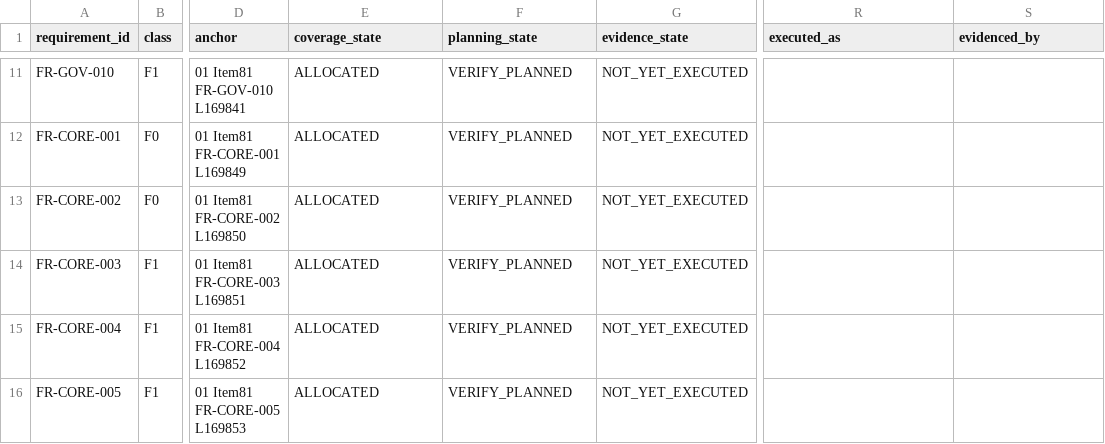
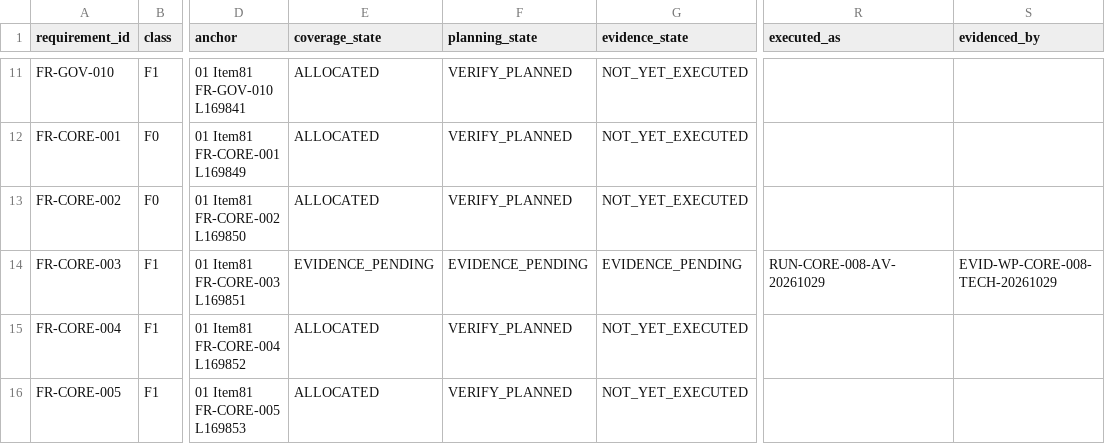
Before and after one commit to Asperant/critical-aerospace-manufacturing, a CSV file: traceability/generated/requirements.csv, drawn as a sheet; only a part is shown, gaps mark what is left out; the diff covers the shown part only; the diff names each change by its address in the sheet, - before the commit and + after, or states it on an @@ line.

Commit message:
[WP-CORE-008] Close technical DoD and trace evidence gaps (#210)
* [WP-CORE-008] Close technical DoD and trace evidence gaps

* [WP-CORE-008] Bind closure PR to DoD assessment

* [WP-CORE-008] Record exact requirement impact declaration

* [WP-CORE-008] Avoid unrelated control provenance refresh

```diff
--- a/traceability/generated/requirements.csv
+++ b/traceability/generated/requirements.csv
-E14 (coverage_state): ALLOCATED
+E14 (coverage_state): EVIDENCE_PENDING
-F14 (planning_state): VERIFY_PLANNED
+F14 (planning_state): EVIDENCE_PENDING
-G14 (evidence_state): NOT_YET_EXECUTED
+G14 (evidence_state): EVIDENCE_PENDING
-R14 (executed_as): (empty)
+R14 (executed_as): RUN-CORE-008-AV-20261029
-S14 (evidenced_by): (empty)
+S14 (evidenced_by): EVID-WP-CORE-008-TECH-20261029
```
Also changed, not shown: 16 edited cells elsewhere in this file, traceability/generated/evidence_coverage.csv, 15 other files.
